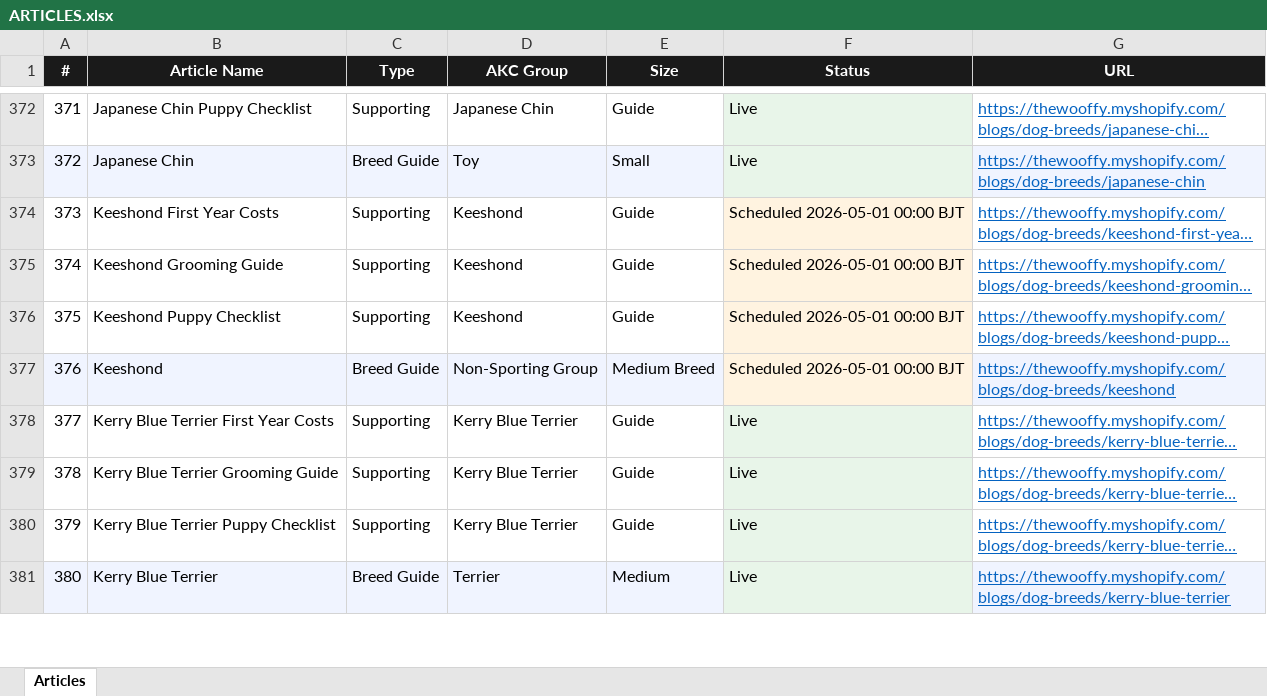
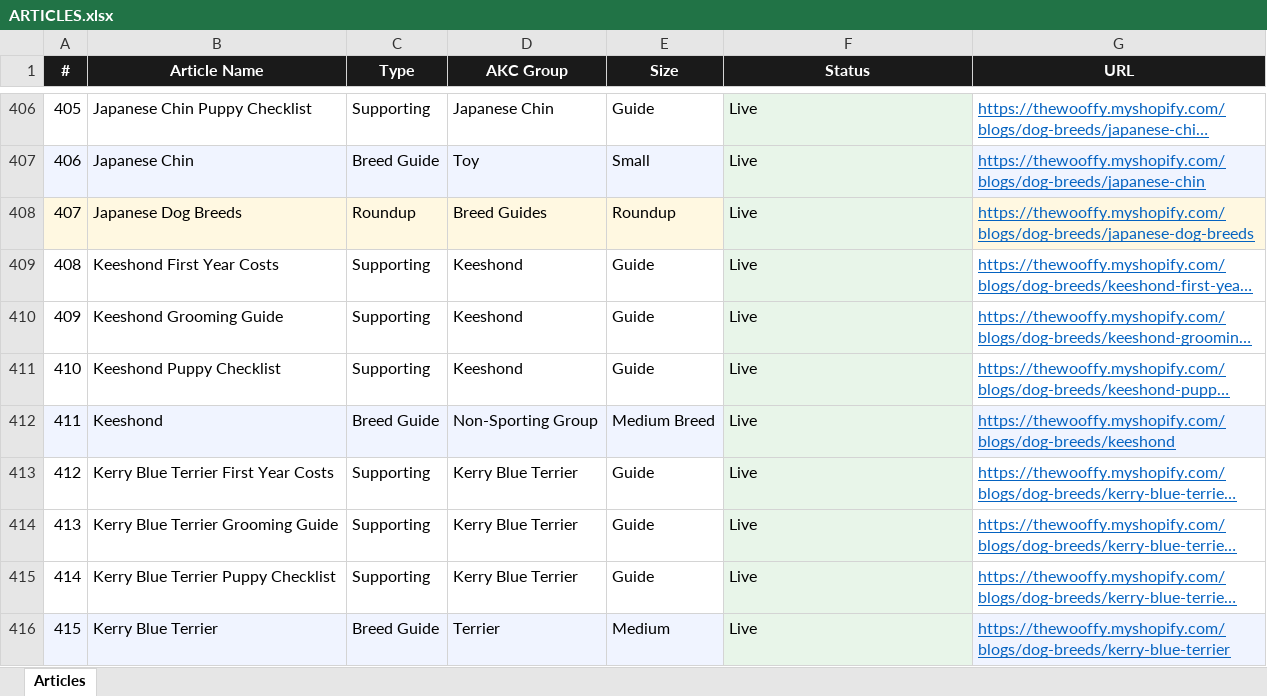
Before and after one commit to Kailunzhang/wooffy-dog-breeds, an Excel workbook: ARTICLES.xlsx, sheet Articles, drawn as a sheet; only a part is shown, gaps mark what is left out; long unchanged cells end in …; values as stored, in another font and other column widths than the file's, no borders; addresses are those after the commit; the diff covers the shown part only; the diff names each change by its address in the sheet, - before the commit and + after, or states it on an @@ line.

Commit message:
feat: doodle series launch (25 articles) + SEO E-E-A-T improvements
DOODLE SERIES (Day 28-29, May 11-12, 2026):
- 6 new doodle breeds: Goldendoodle, Labradoodle, Bernedoodle, Cavapoo,
  Sheepadoodle, Aussiedoodle
- 4 articles per breed (main + grooming-guide + first-year-costs +
  puppy-checklist) + 1 roundup = 25 articles total
- 24 HD images generated via fal.ai Nano Banana Pro and uploaded to
  Shopify Files CDN; 1 dedicated roundup hero
- All 25 articles now published and visible on thewooffy.com

NEW SCRIPTS:
- scripts/add_doodle_meta.py - inject doodle entries into unpublished meta
- scripts/generate_doodle_articles.py - templated content for 23 of 25 JSONs
- scripts/generate_doodle_roundup_hero.py - one-shot roundup hero generator
- scripts/fix_doodle_secondary_images.py - remap secondary[] by placement
- scripts/audit_doodle_publish.py - HTTP audit of live URLs after publish

SEO IMPROVEMENTS (applied to all 696 articles + future articles):
- E-E-A-T fix: schema author changed from 'Shopify API' to 'Kailun Zhang'
  on every article (batch_update_author.py)
- title_tag metafield set with keyword-rich templates per article type
  (batch_update_title_tags.py); roundups intentionally skipped
- Hub-spoke internal links: 18 new doodle links injected into 5 high-
  relevance roundups + golden-retriever main page
  (patch_doodle_internal_links.py)

GENERATE.PY CHANGES (sustains the SEO fixes for future articles):
- Add author field default 'Kailun Zhang' to article_body payload
- Add _compute_title_tag() helper and include title_tag in metafields

OTHER:
- scripts/build_breed_traits.py: add 6 doodle OVERRIDES for HD pipeline
- breed_traits.json regenerated to include the 6 doodles
- CLAUDE.md updated with Day 28-29 publishing schedule

```diff
--- a/ARTICLES.xlsx (sheet Articles)
+++ b/ARTICLES.xlsx (sheet Articles)
@@ column A (#) renumbered from row 46 down @@
+row 408: 407 | Japanese Dog Breeds | Roundup | Breed Guides | Roundup | Live | https://thewooffy.myshopify.com/blogs/dog-breeds/japanese-dog-breeds
-F409:F412 (Status): Scheduled 2026-05-01 00:00 BJT
+F409:F412 (Status): Live
```
Also changed, not shown: 49 added rows and 126 edited cells elsewhere in this sheet, 46 other files.
